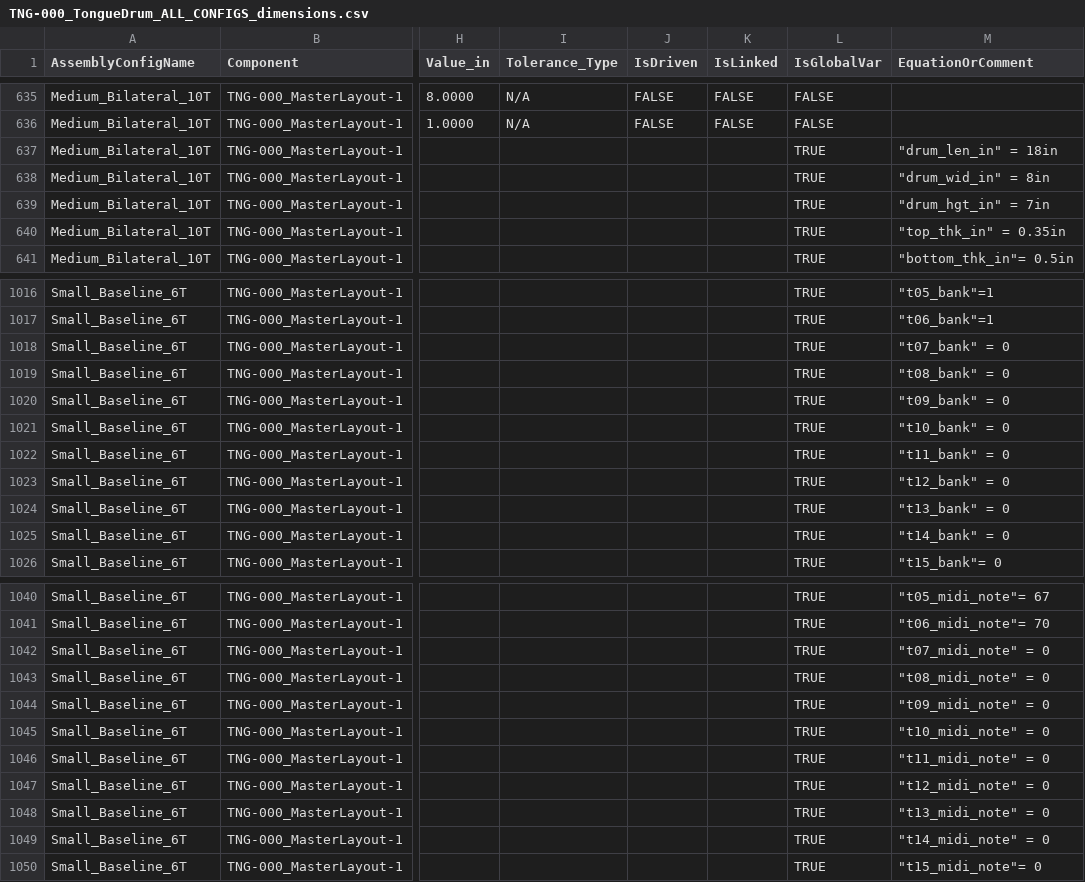
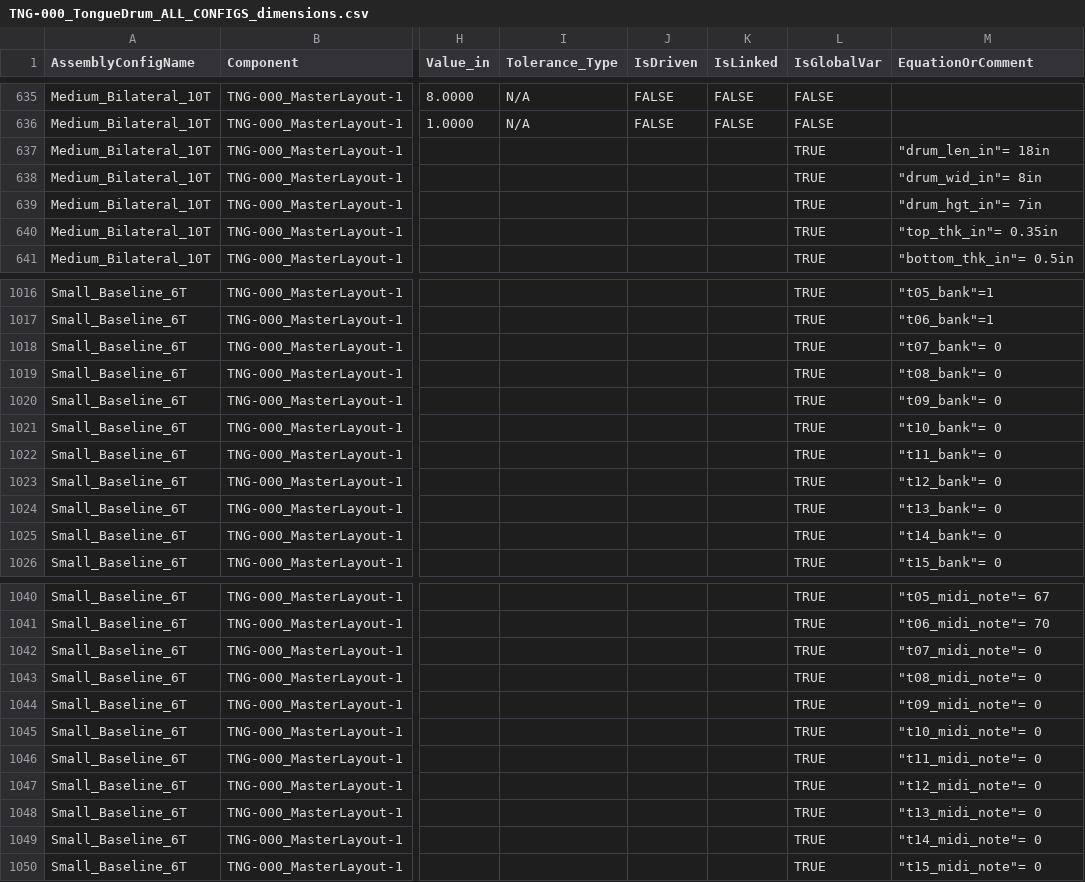
Before and after one commit to tonykoop/tongue-drum, a CSV file: cad/TNG-000_TongueDrum_ALL_CONFIGS_dimensions.csv, drawn as a sheet; only a part is shown, gaps mark what is left out; the diff covers the shown part only; the diff names each change by its address in the sheet, - before the commit and + after, or states it on an @@ line.

```diff
--- a/cad/TNG-000_TongueDrum_ALL_CONFIGS_dimensions.csv
+++ b/cad/TNG-000_TongueDrum_ALL_CONFIGS_dimensions.csv
-M637 (EquationOrComment): "drum_len_in" = 18in
+M637 (EquationOrComment): "drum_len_in"= 18in
-M638 (EquationOrComment): "drum_wid_in" = 8in
+M638 (EquationOrComment): "drum_wid_in"= 8in
-M639 (EquationOrComment): "drum_hgt_in" = 7in
+M639 (EquationOrComment): "drum_hgt_in"= 7in
-M640 (EquationOrComment): "top_thk_in" = 0.35in
+M640 (EquationOrComment): "top_thk_in"= 0.35in
-M1018 (EquationOrComment): "t07_bank" = 0
+M1018 (EquationOrComment): "t07_bank"= 0
-M1019 (EquationOrComment): "t08_bank" = 0
+M1019 (EquationOrComment): "t08_bank"= 0
-M1020 (EquationOrComment): "t09_bank" = 0
+M1020 (EquationOrComment): "t09_bank"= 0
-M1021 (EquationOrComment): "t10_bank" = 0
+M1021 (EquationOrComment): "t10_bank"= 0
-M1022 (EquationOrComment): "t11_bank" = 0
+M1022 (EquationOrComment): "t11_bank"= 0
-M1023 (EquationOrComment): "t12_bank" = 0
+M1023 (EquationOrComment): "t12_bank"= 0
-M1024 (EquationOrComment): "t13_bank" = 0
+M1024 (EquationOrComment): "t13_bank"= 0
-M1025 (EquationOrComment): "t14_bank" = 0
+M1025 (EquationOrComment): "t14_bank"= 0
-M1042 (EquationOrComment): "t07_midi_note" = 0
+M1042 (EquationOrComment): "t07_midi_note"= 0
-M1043 (EquationOrComment): "t08_midi_note" = 0
+M1043 (EquationOrComment): "t08_midi_note"= 0
-M1044 (EquationOrComment): "t09_midi_note" = 0
+M1044 (EquationOrComment): "t09_midi_note"= 0
-M1045 (EquationOrComment): "t10_midi_note" = 0
+M1045 (EquationOrComment): "t10_midi_note"= 0
-M1046 (EquationOrComment): "t11_midi_note" = 0
+M1046 (EquationOrComment): "t11_midi_note"= 0
-M1047 (EquationOrComment): "t12_midi_note" = 0
+M1047 (EquationOrComment): "t12_midi_note"= 0
-M1048 (EquationOrComment): "t13_midi_note" = 0
+M1048 (EquationOrComment): "t13_midi_note"= 0
-M1049 (EquationOrComment): "t14_midi_note" = 0
+M1049 (EquationOrComment): "t14_midi_note"= 0
```
Also changed, not shown: 127 edited cells elsewhere in this file, 5 other files.
